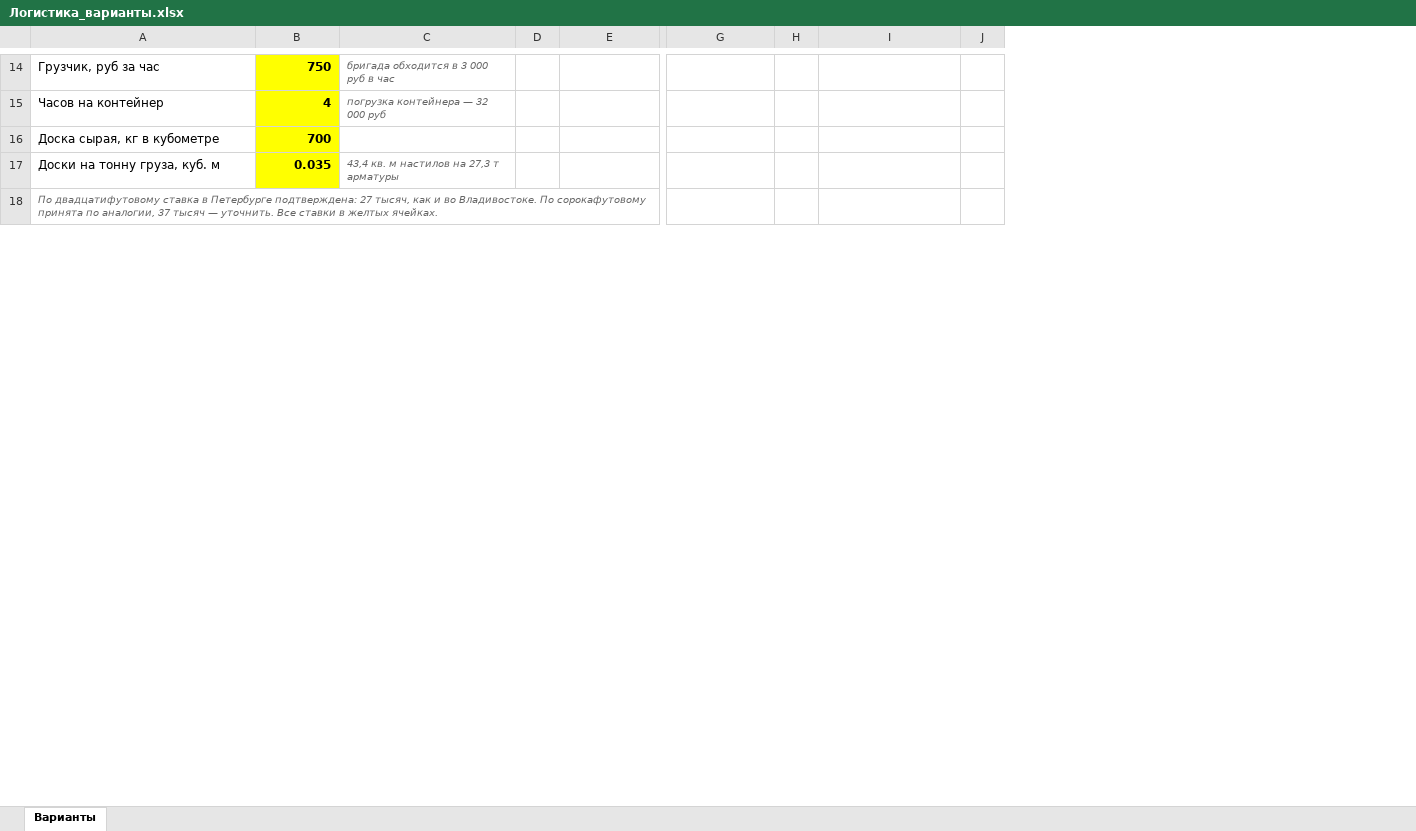
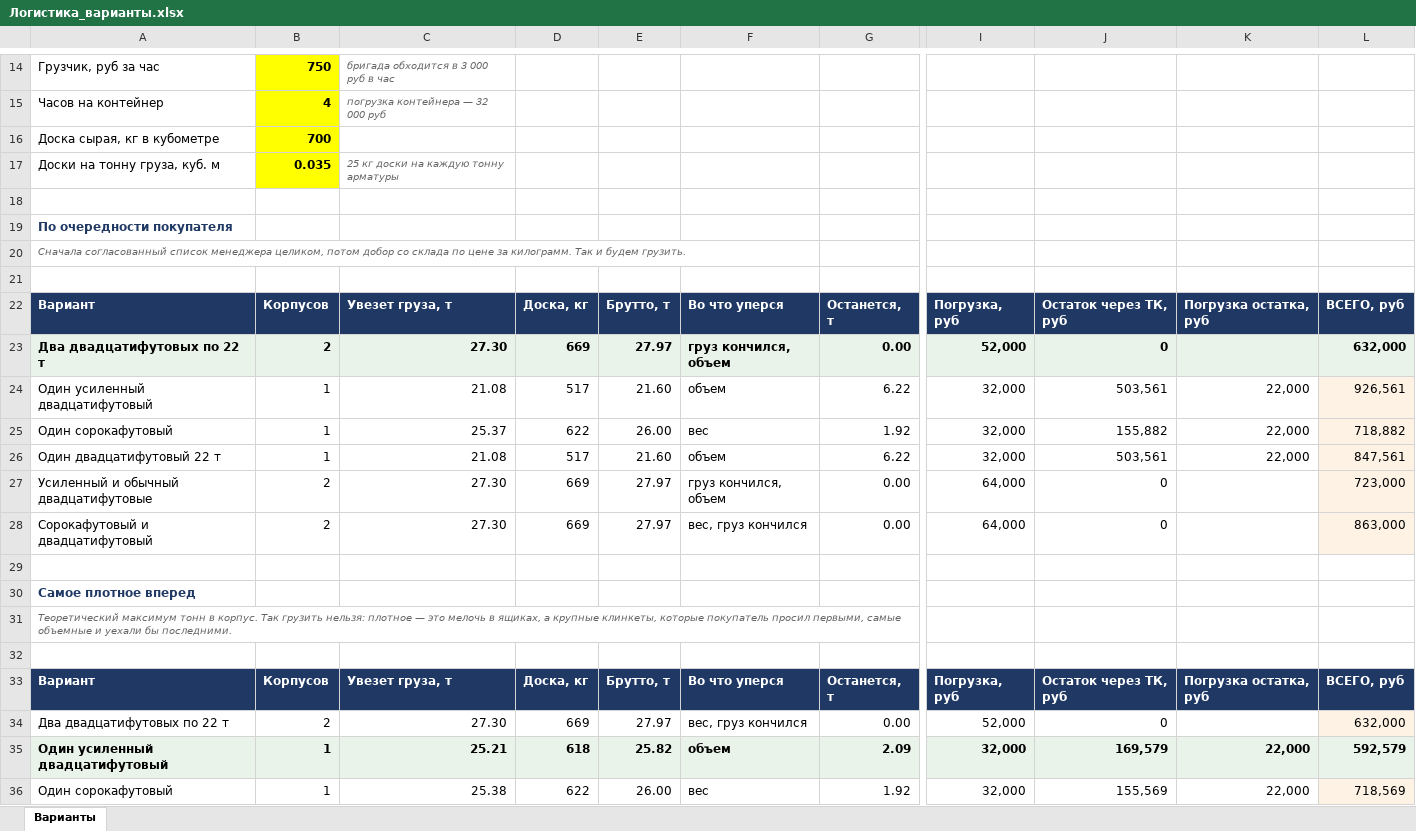
Before and after one commit to User26-2026/K-beauty-New, an Excel workbook: outputs/marine_equipment/Логистика_варианты.xlsx, sheet Варианты, drawn as a sheet; only a part is shown, gaps mark what is left out; values as stored, in another font and other column widths than the file's, no borders; removed rows and columns are numbered as before the commit, all else as after; rows hold the shown columns only; the diff covers the shown part only; the diff names each change by its address in the sheet, - before the commit and + after, or states it on an @@ line.

```diff
--- a/outputs/marine_equipment/Логистика_варианты.xlsx (sheet Варианты)
+++ b/outputs/marine_equipment/Логистика_варианты.xlsx (sheet Варианты)
-column D, empty
+column D, empty
+column E, empty
+column F, empty
-column H, empty
+column J, empty
-column J, empty
+column L, empty
-C17: 43,4 кв. м настилов на 27,3 т арматуры
+C17: 25 кг доски на каждую тонну арматуры
+row 18: (empty)
-A19: По двадцатифутовому ставка в Петербурге подтверждена: 27 тысяч, как и во Владивостоке. По сорокафутовому принята по аналогии, 37 тысяч — уточнить. Все ставки в желтых ячейках.
+A19: По очередности покупателя
@@ A19 bold: off → on, italic: on → off, text colour: #666666 → #1F3864, text size: larger @@
+row 20: Сначала согласованный список менеджера целиком, потом добор со склада по цене за килограмм. Так и будем грузить.
+row 21: (empty)
+row 22: Вариант | Корпусов | Увезет груза, т | Доска, кг | Брутто, т | Во что уперся | Останется, т | Погрузка, руб | Остаток через ТК, руб | Погрузка остатка, руб | ВСЕГО, руб
+row 23: Два двадцатифутовых по 22 т | 2 | 27.30 | 669 | 27.97 | груз кончился, объем | 0.00 | 52,000 | 0 |  | 632,000
+row 24: Один усиленный двадцатифутовый | 1 | 21.08 | 517 | 21.60 | объем | 6.22 | 32,000 | 503,561 | 22,000 | 926,561
+row 25: Один сорокафутовый | 1 | 25.37 | 622 | 26.00 | вес | 1.92 | 32,000 | 155,882 | 22,000 | 718,882
+row 26: Один двадцатифутовый 22 т | 1 | 21.08 | 517 | 21.60 | объем | 6.22 | 32,000 | 503,561 | 22,000 | 847,561
+row 27: Усиленный и обычный двадцатифутовые | 2 | 27.30 | 669 | 27.97 | груз кончился, объем | 0.00 | 64,000 | 0 |  | 723,000
+row 28: Сорокафутовый и двадцатифутовый | 2 | 27.30 | 669 | 27.97 | вес, груз кончился | 0.00 | 64,000 | 0 |  | 863,000
+row 29: (empty)
+row 30: Самое плотное вперед
+row 31: Теоретический максимум тонн в корпус. Так грузить нельзя: плотное — это мелочь в ящиках, а крупные клинкеты, которые покупатель просил первыми, самые объемные и уехали бы последними.
+row 32: (empty)
+row 33: Вариант | Корпусов | Увезет груза, т | Доска, кг | Брутто, т | Во что уперся | Останется, т | Погрузка, руб | Остаток через ТК, руб | Погрузка остатка, руб | ВСЕГО, руб
+row 34: Два двадцатифутовых по 22 т | 2 | 27.30 | 669 | 27.97 | вес, груз кончился | 0.00 | 52,000 | 0 |  | 632,000
+row 35: Один усиленный двадцатифутовый | 1 | 25.21 | 618 | 25.82 | объем | 2.09 | 32,000 | 169,579 | 22,000 | 592,579
+row 36: Один сорокафутовый | 1 | 25.38 | 622 | 26.00 | вес | 1.92 | 32,000 | 155,569 | 22,000 | 718,569
```
Also changed, not shown: 16 added rows, 17 removed rows, 12 edited cells and cell formats elsewhere in this sheet, 7 other files.
